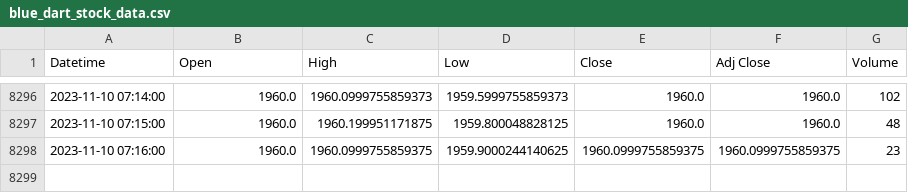
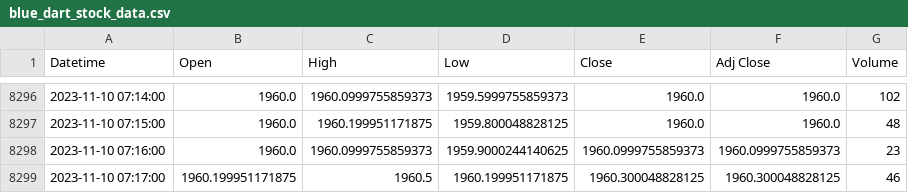
Before and after one commit to anirudhchandnani/GenAIMaster, a CSV file: blue_dart_stock_data.csv, drawn as a sheet; only a part is shown, gaps mark what is left out.

Commit message:
Data updated today: (2023-11-10)

```diff
--- a/blue_dart_stock_data.csv
+++ b/blue_dart_stock_data.csv
@@ -8297,2 +8297,3 @@ Datetime,Open,High,Low,Close,Adj Close,Volume
 2023-11-10 07:15:00,1960.0,1960.199951171875,1959.800048828125,1960.0,1960.0,48
-2023-11-10 07:16:00,1960.0,1960.0999755859375,1959.9000244140625,1960.0999755859375,1960.0999755859375,23
+2023-11-10 07:16:00,1960.0,1960.0999755859373,1959.9000244140625,1960.0999755859373,1960.0999755859373,23
+2023-11-10 07:17:00,1960.199951171875,1960.5,1960.199951171875,1960.300048828125,1960.300048828125,46
```
Also changed, not shown: 1 other file.
